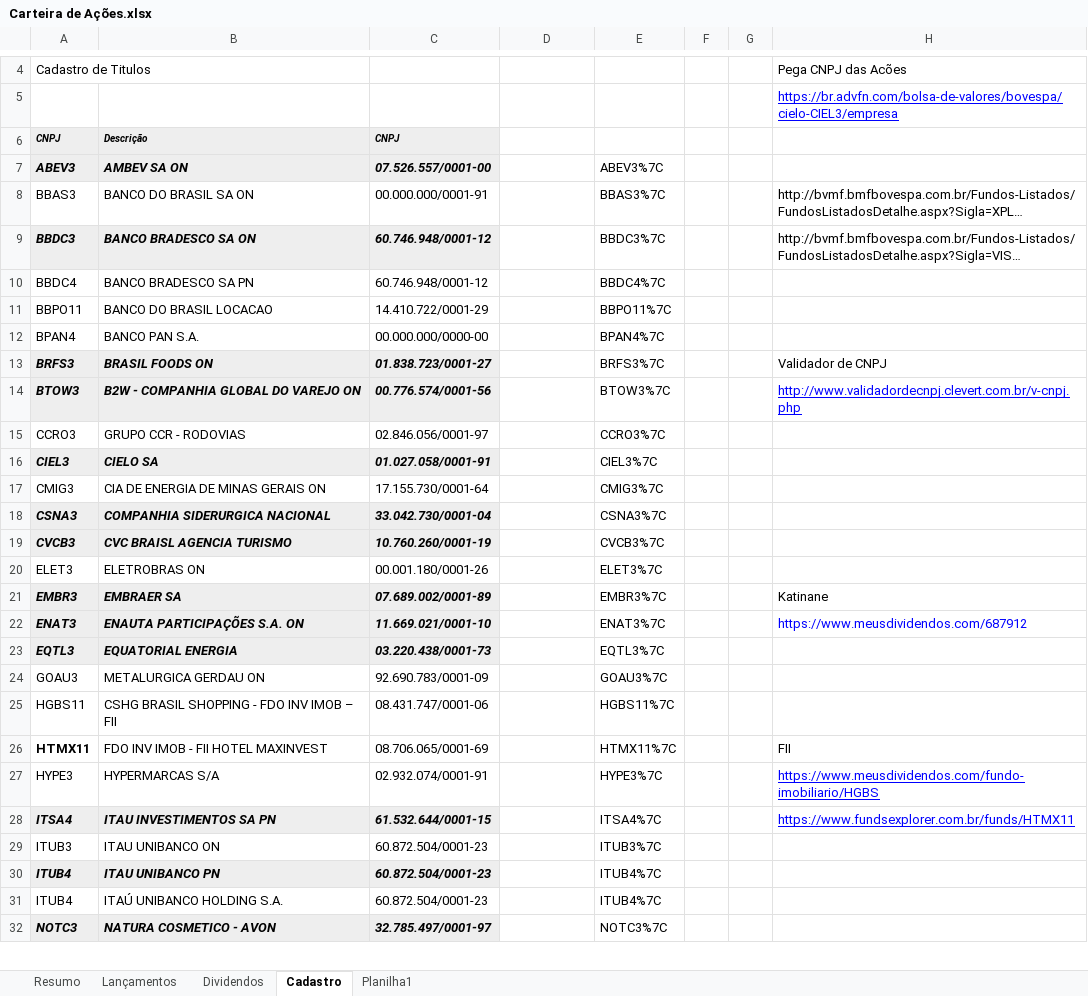
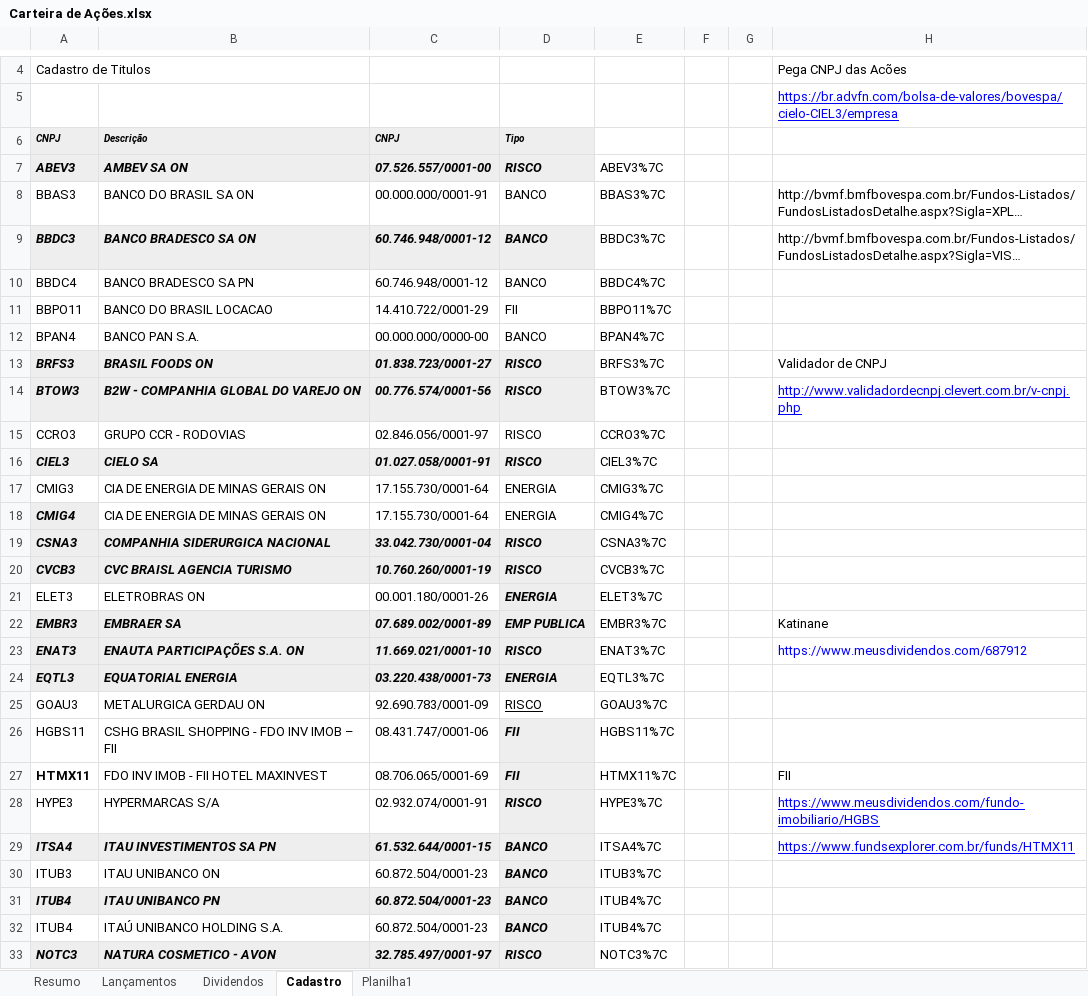
Before and after one commit to EwertonHallan/investimento, an Excel workbook: Carteira de Ações.xlsx, sheet Cadastro, drawn as a sheet; only a part is shown, gaps mark what is left out; long unchanged cells end in …; values as stored, in another font and other column widths than the file's, no borders; addresses are those after the commit; the diff covers the shown part only; the diff names each change by its address in the sheet, - before the commit and + after, or states it on an @@ line.

```diff
--- a/Carteira de Ações.xlsx (sheet Cadastro)
+++ b/Carteira de Ações.xlsx (sheet Cadastro)
-D6: (empty)
+D6: Tipo
-D6:D7 fill: none
+D6:D7 fill: #EEEEEE
-D7: (empty)
+D7: RISCO
-D8:D10: (empty)
+D8:D10: BANCO
-D9 fill: none
+D9 fill: #EEEEEE
-D11: (empty)
+D11: FII
-D12: (empty)
+D12: BANCO
-D13:D16: (empty)
+D13:D16: RISCO
-D13:D14 fill: none
+D13:D14 fill: #EEEEEE
-D16 fill: none
+D16 fill: #EEEEEE
-D17: (empty)
+D17: ENERGIA
+row 18: CMIG4 | CIA DE ENERGIA DE MINAS GERAIS ON | 17.155.730/0001-64 | ENERGIA | CMIG4%7C
-D19:D20: (empty)
+D19:D20: RISCO
-D19:D24 fill: none
+D19:D24 fill: #EEEEEE
-D21: (empty)
+D21: ENERGIA
-D22: (empty)
+D22: EMP PUBLICA
-D23: (empty)
+D23: RISCO
-D24: (empty)
+D24: ENERGIA
-D25: (empty)
+D25: RISCO
-D26:D27: (empty)
+D26:D27: FII
-D26:D33 fill: none
+D26:D33 fill: #EEEEEE
-D28: (empty)
+D28: RISCO
-D29:D32: (empty)
+D29:D32: BANCO
-D33: (empty)
+D33: RISCO
```
Also changed, not shown: 11 edited cells and cell formats elsewhere in this sheet, sheet Resumo, sheet Dividendos, sheet Planilha1, formulas that keep their value, hidden cells.
